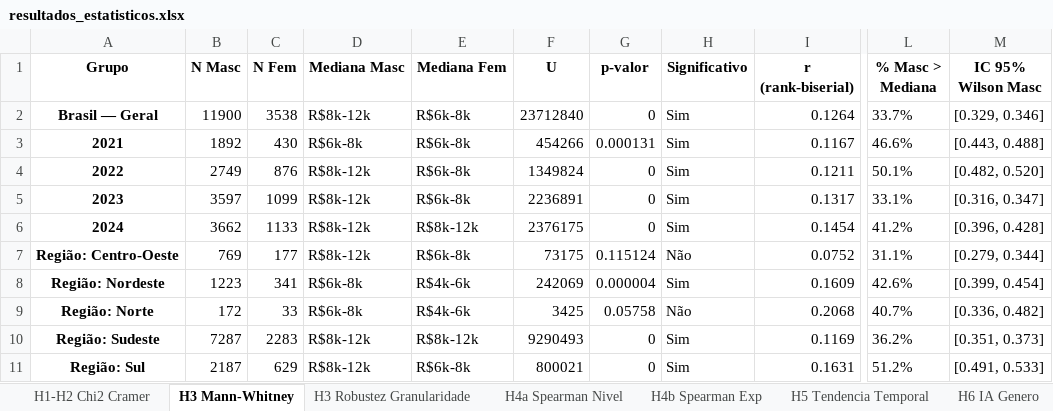
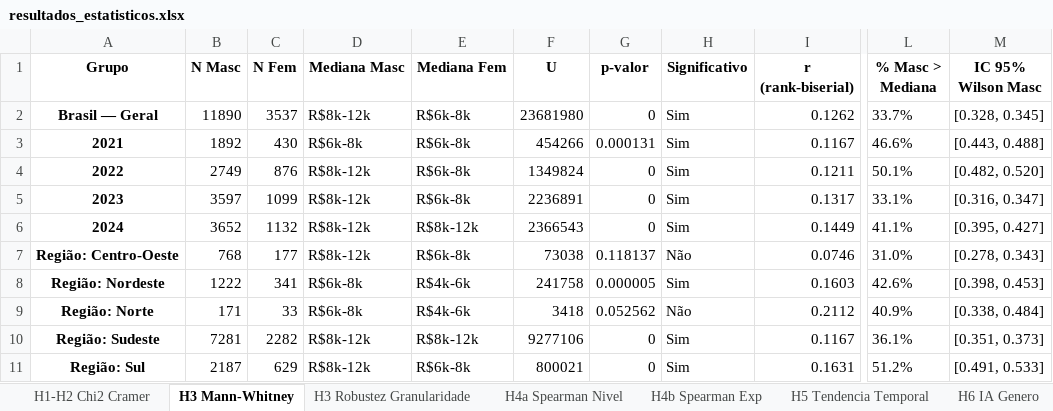
Before and after one commit to julliebelmonte/stateofdata, an Excel workbook: resultados_estatisticos.xlsx, sheet H3 Mann-Whitney, drawn as a sheet; only a part is shown, gaps mark what is left out; values as stored, in another font and other column widths than the file's, no borders; the diff names each change by its address in the sheet, - before the commit and + after, or states it on an @@ line.

```diff
--- a/resultados_estatisticos.xlsx (sheet H3 Mann-Whitney)
+++ b/resultados_estatisticos.xlsx (sheet H3 Mann-Whitney)
-B2 (N Masc): 11900
+B2 (N Masc): 11890
-C2 (N Fem): 3538
+C2 (N Fem): 3537
-F2 (U): 23712840
+F2 (U): 23681980
-I2 (r (rank-biserial)): 0.1264
+I2 (r (rank-biserial)): 0.1262
-M2 (IC 95% Wilson Masc): [0.329, 0.346]
+M2 (IC 95% Wilson Masc): [0.328, 0.345]
-B6 (N Masc): 3662
+B6 (N Masc): 3652
-C6 (N Fem): 1133
+C6 (N Fem): 1132
-F6 (U): 2376175
+F6 (U): 2366543
-I6 (r (rank-biserial)): 0.1454
+I6 (r (rank-biserial)): 0.1449
-L6 (% Masc > Mediana): 41.2%
+L6 (% Masc > Mediana): 41.1%
-M6 (IC 95% Wilson Masc): [0.396, 0.428]
+M6 (IC 95% Wilson Masc): [0.395, 0.427]
-B7 (N Masc): 769
+B7 (N Masc): 768
-F7 (U): 73175
+F7 (U): 73038
-G7 (p-valor): 0.115124
+G7 (p-valor): 0.118137
-I7 (r (rank-biserial)): 0.0752
+I7 (r (rank-biserial)): 0.0746
-L7 (% Masc > Mediana): 31.1%
+L7 (% Masc > Mediana): 31.0%
-M7 (IC 95% Wilson Masc): [0.279, 0.344]
+M7 (IC 95% Wilson Masc): [0.278, 0.343]
-B8 (N Masc): 1223
+B8 (N Masc): 1222
-F8 (U): 242069
+F8 (U): 241758
-G8 (p-valor): 0.000004
+G8 (p-valor): 0.000005
-I8 (r (rank-biserial)): 0.1609
+I8 (r (rank-biserial)): 0.1603
-M8 (IC 95% Wilson Masc): [0.399, 0.454]
+M8 (IC 95% Wilson Masc): [0.398, 0.453]
-B9 (N Masc): 172
+B9 (N Masc): 171
-F9 (U): 3425
+F9 (U): 3418
-G9 (p-valor): 0.05758
+G9 (p-valor): 0.052562
-I9 (r (rank-biserial)): 0.2068
+I9 (r (rank-biserial)): 0.2112
-L9 (% Masc > Mediana): 40.7%
+L9 (% Masc > Mediana): 40.9%
-M9 (IC 95% Wilson Masc): [0.336, 0.482]
+M9 (IC 95% Wilson Masc): [0.338, 0.484]
-B10 (N Masc): 7287
+B10 (N Masc): 7281
-C10 (N Fem): 2283
+C10 (N Fem): 2282
-F10 (U): 9290493
+F10 (U): 9277106
-I10 (r (rank-biserial)): 0.1169
+I10 (r (rank-biserial)): 0.1167
-L10 (% Masc > Mediana): 36.2%
+L10 (% Masc > Mediana): 36.1%
```
Also changed, not shown: sheet H6 IA Genero, sheet H5 Tendencia Temporal, sheet H1-H2 Chi2 Cramer, sheet H4b Spearman Exp, sheet H4a Spearman Nivel, sheet H3 Robustez Granularidade, equidade_consolidada.xlsx, 6 other files.
